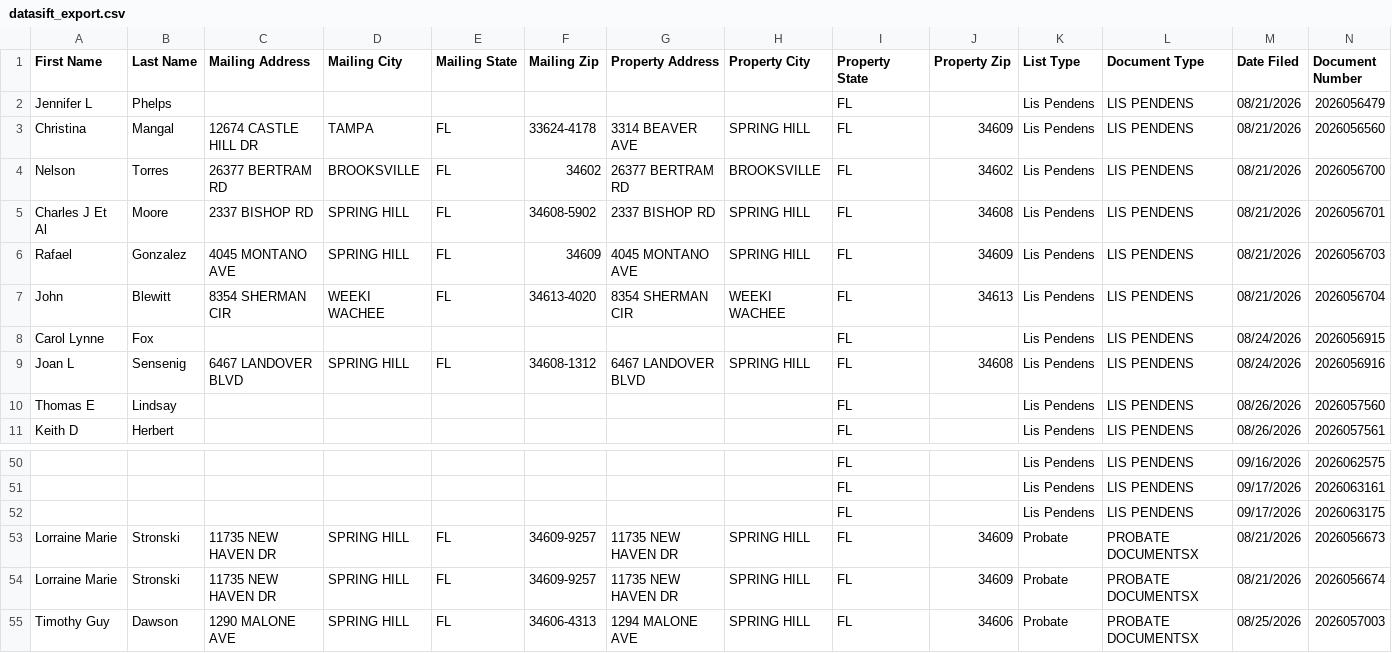
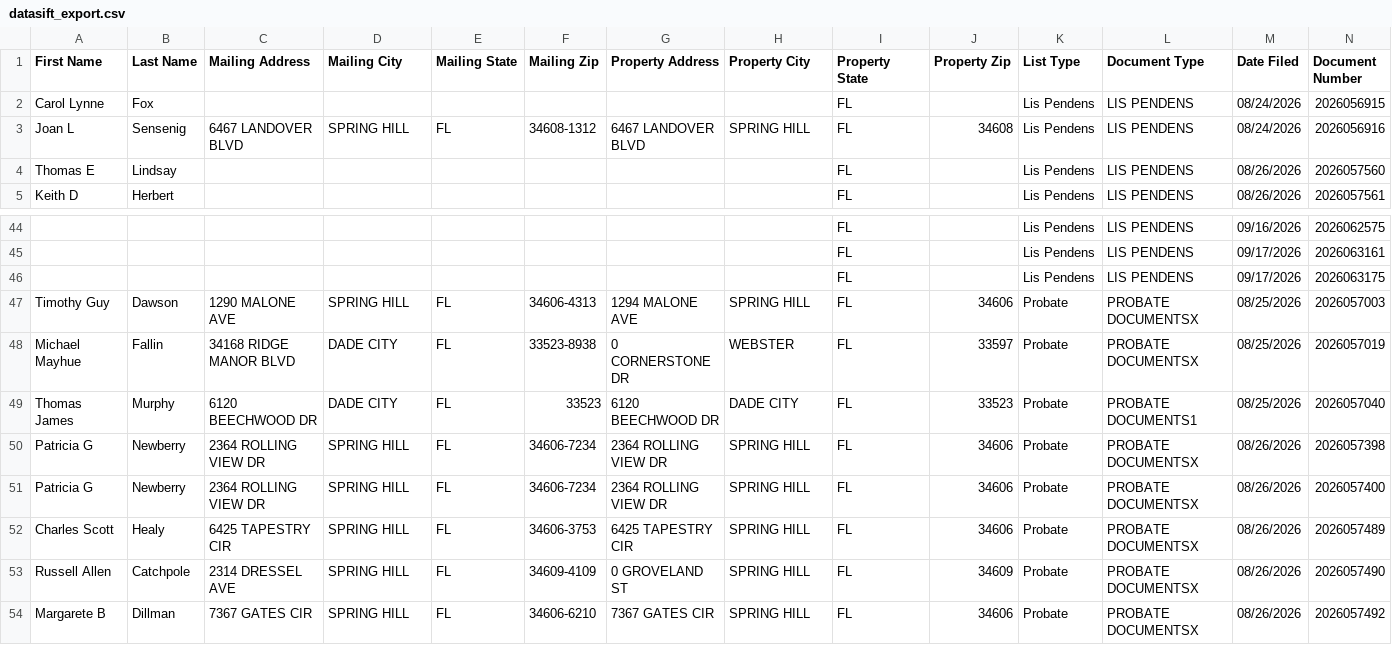
Before and after one commit to davidgunz13/hernando-lead-scraper, a CSV file: dashboard/datasift_export.csv, drawn as a sheet; only a part is shown, gaps mark what is left out; the shorter side is filled out with more unchanged rows; rows hold the shown columns only; the diff names each change by its address in the sheet, - before the commit and + after, or states it on an @@ line.

```diff
--- a/dashboard/datasift_export.csv
+++ b/dashboard/datasift_export.csv
-row 2: Jennifer L | Phelps |  |  |  |  |  |  | FL |  | Lis Pendens | LIS PENDENS | 08/21/2026 | 2026056479
-row 3: Christina | Mangal | 12674 CASTLE HILL DR | TAMPA | FL | 33624-4178 | 3314 BEAVER AVE | SPRING HILL | FL | 34609 | Lis Pendens | LIS PENDENS | 08/21/2026 | 2026056560
-row 4: Nelson | Torres | 26377 BERTRAM RD | BROOKSVILLE | FL | 34602 | 26377 BERTRAM RD | BROOKSVILLE | FL | 34602 | Lis Pendens | LIS PENDENS | 08/21/2026 | 2026056700
-row 5: Charles J Et Al | Moore | 2337 BISHOP RD | SPRING HILL | FL | 34608-5902 | 2337 BISHOP RD | SPRING HILL | FL | 34608 | Lis Pendens | LIS PENDENS | 08/21/2026 | 2026056701
-row 6: Rafael | Gonzalez | 4045 MONTANO AVE | SPRING HILL | FL | 34609 | 4045 MONTANO AVE | SPRING HILL | FL | 34609 | Lis Pendens | LIS PENDENS | 08/21/2026 | 2026056703
-row 7: John | Blewitt | 8354 SHERMAN CIR | WEEKI WACHEE | FL | 34613-4020 | 8354 SHERMAN CIR | WEEKI WACHEE | FL | 34613 | Lis Pendens | LIS PENDENS | 08/21/2026 | 2026056704
-row 53: Lorraine Marie | Stronski | 11735 NEW HAVEN DR | SPRING HILL | FL | 34609-9257 | 11735 NEW HAVEN DR | SPRING HILL | FL | 34609 | Probate | PROBATE DOCUMENTSX | 08/21/2026 | 2026056673
-row 54: Lorraine Marie | Stronski | 11735 NEW HAVEN DR | SPRING HILL | FL | 34609-9257 | 11735 NEW HAVEN DR | SPRING HILL | FL | 34609 | Probate | PROBATE DOCUMENTSX | 08/21/2026 | 2026056674
```
Also changed, not shown: data/datasift_export.csv, 2 other files.
